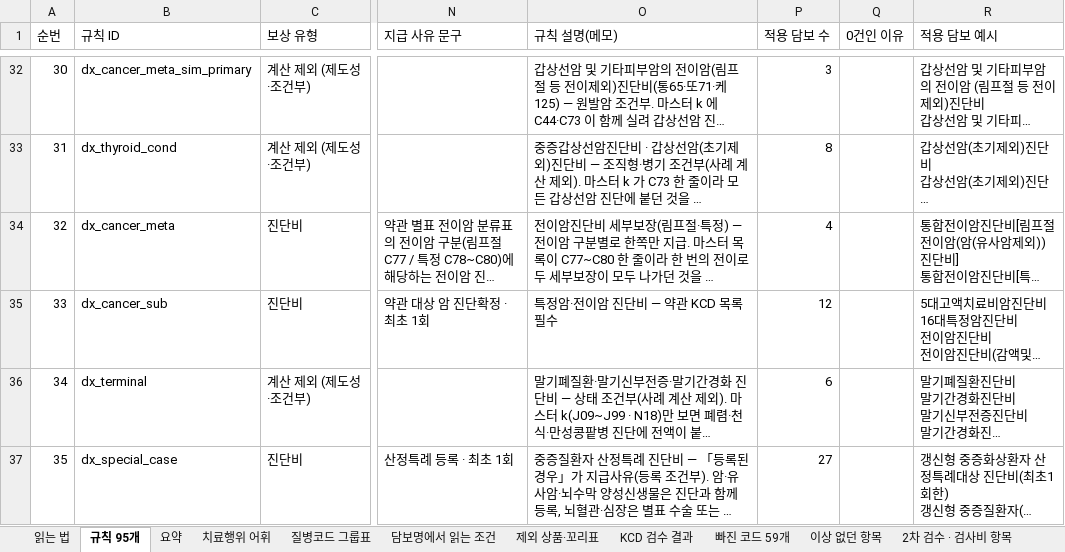
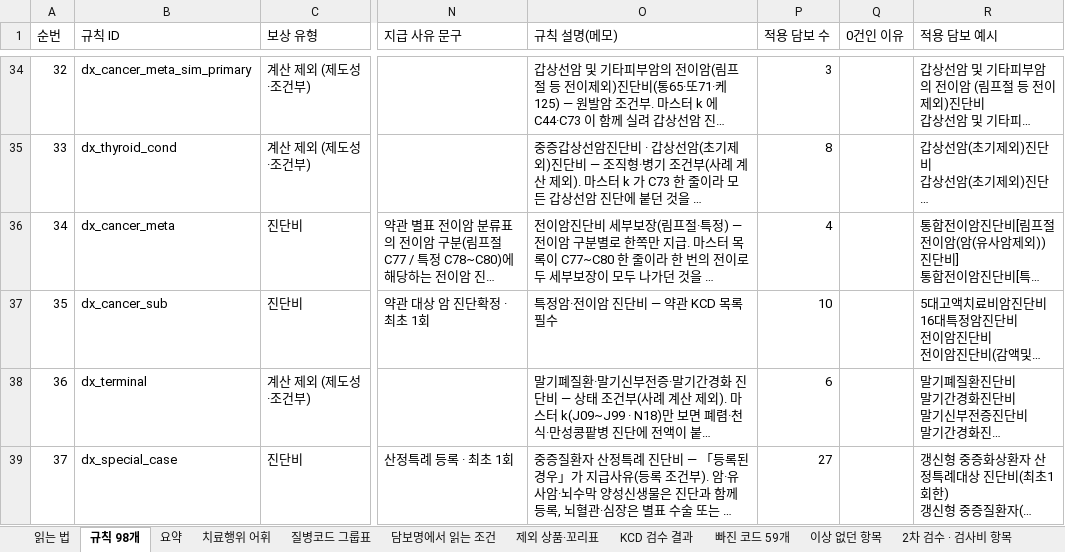
Before and after one commit to hunx11-sys/MeAI, an Excel workbook: dist/규칙표_KCD검수결과.xlsx, sheet 규칙 98개, drawn as a sheet; only a part is shown, gaps mark what is left out; long unchanged cells end in …; values as stored, in another font and other column widths than the file's, no cell formats; addresses are those after the commit; the diff covers the shown part only; the diff names each change by its address in the sheet, - before the commit and + after, or states it on an @@ line.

```diff
--- a/dist/규칙표_KCD검수결과.xlsx (sheet 규칙 98개)
+++ b/dist/규칙표_KCD검수결과.xlsx (sheet 규칙 98개)
-sheet tab: 규칙 95개
+sheet tab: 규칙 98개
@@ column A (순번) renumbered from row 30 down @@
-P37 (적용 담보 수): 12
+P37 (적용 담보 수): 10
```
Also changed, not shown: 3 added rows and 6 edited cells elsewhere in this sheet, sheet 요약, sheet 읽는 법, cell formats, 6 other files.
